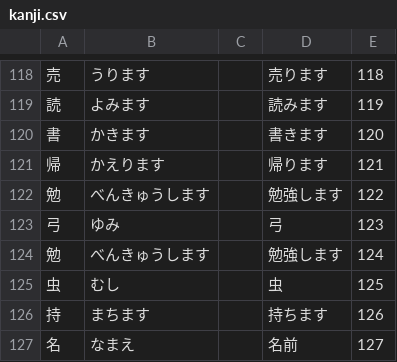
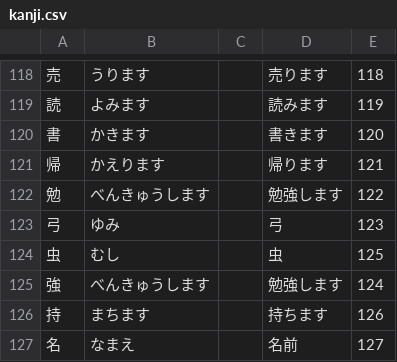
Before and after one commit to emamulazam/kanji, a CSV file: TTC_Kanji/data/kanji.csv, drawn as a sheet; only a part is shown, gaps mark what is left out.

```diff
--- a/TTC_Kanji/data/kanji.csv
+++ b/TTC_Kanji/data/kanji.csv
@@ -123,4 +123,4 @@
 弓,ゆみ,,弓,123
-勉,べんきゅうします,,勉強します,124
 虫,むし,,虫,125
+強,べんきゅうします,,勉強します,124
 持,まちます,,持ちます,126
```
Also changed, not shown: 1 other file.
